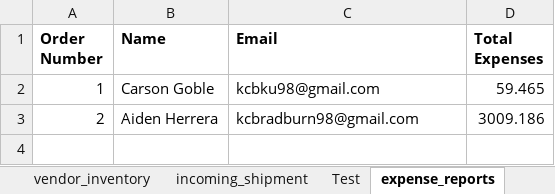
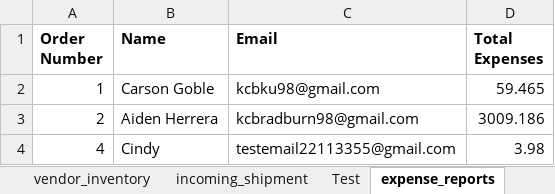
Before and after one commit to 210927-Reston-UiPath/Yu_T_Bradburn_K-P0, an Excel workbook: P0 source datasheet.xlsx, sheet expense_reports, drawn as a sheet; values as stored, in another font and other column widths than the file's, no borders; the diff names each change by its address in the sheet, - before the commit and + after, or states it on an @@ line.

```diff
--- a/P0 source datasheet.xlsx (sheet expense_reports)
+++ b/P0 source datasheet.xlsx (sheet expense_reports)
+row 4: 4 | Cindy | testemail22113355@gmail.com | 3.98
```
Also changed, not shown: sheet clients, 1 other file.
